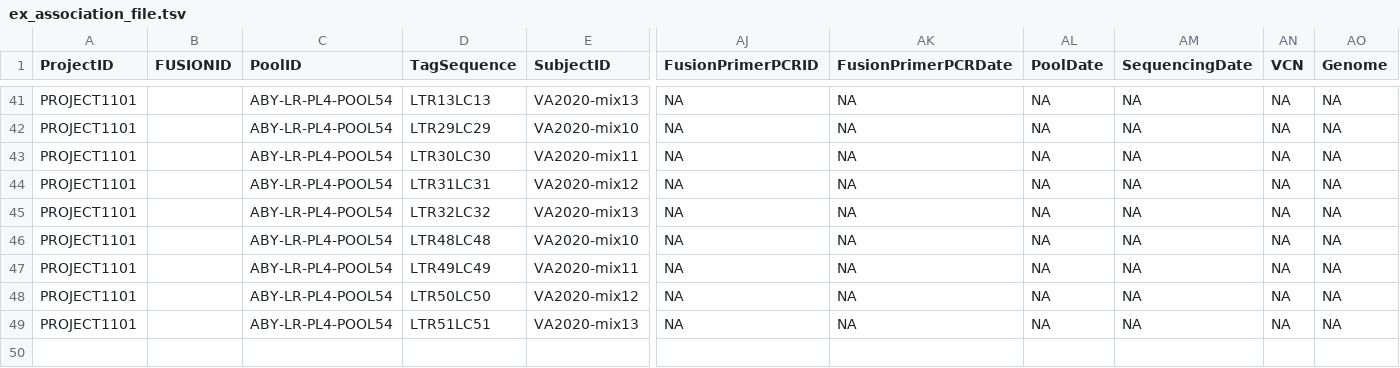
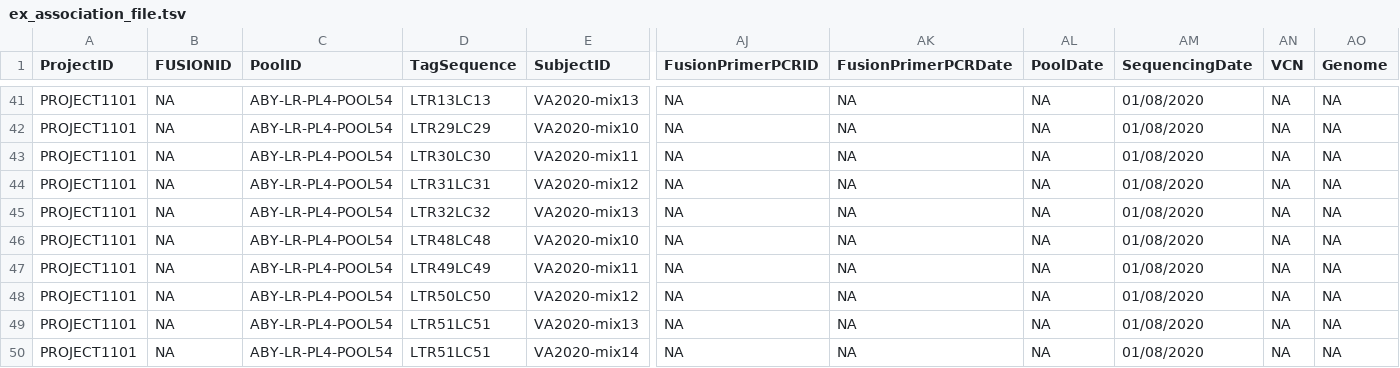
Before and after one commit to calabrialab/ISAnalytics, a TSV file: inst/extdata/ex_association_file.tsv, drawn as a sheet; only a part is shown, gaps mark what is left out; rows hold the shown columns only; the diff covers the shown part only; the diff names each change by its address in the sheet, - before the commit and + after, or states it on an @@ line.

```diff
--- a/inst/extdata/ex_association_file.tsv
+++ b/inst/extdata/ex_association_file.tsv
-B41:B49 (FUSIONID): (empty)
+B41:B49 (FUSIONID): NA
-AM41:AM49 (SequencingDate): NA
+AM41:AM49 (SequencingDate): 01/08/2020
+row 50: PROJECT1101 | NA | ABY-LR-PL4-POOL54 | LTR51LC51 | VA2020-mix14 | NA | NA | NA | 01/08/2020 | NA | NA
```
Also changed, not shown: 29 edited cells elsewhere in this file, 59 other files.
